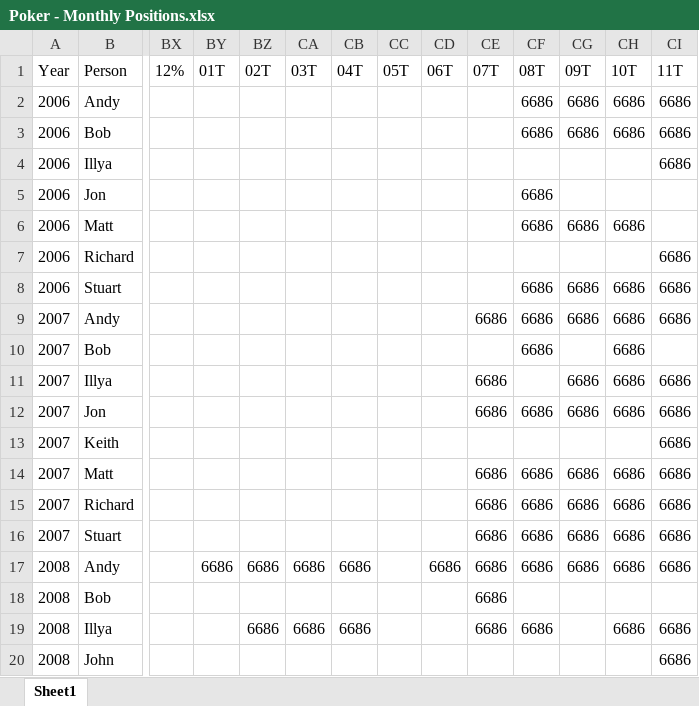
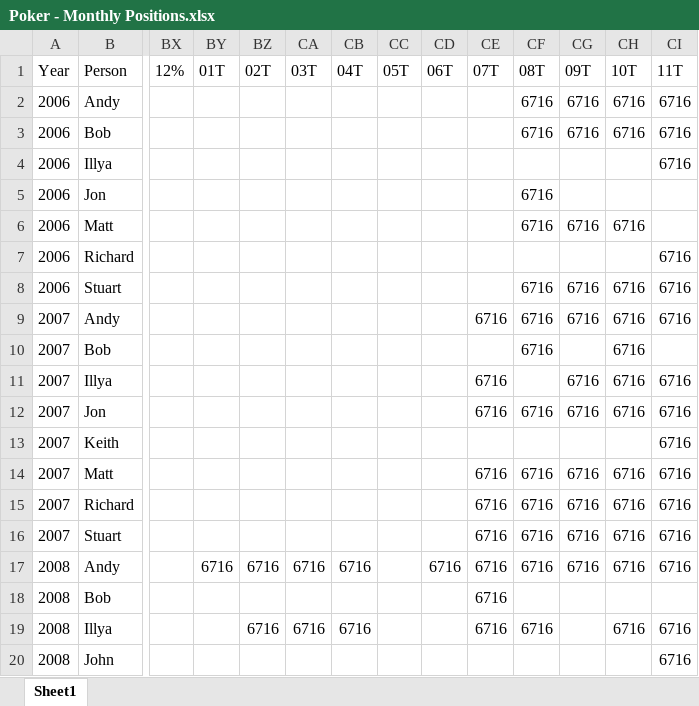
Before and after one commit to alexander-williamson/bucks-poker.com, an Excel workbook: app/data/Poker - Monthly Positions.xlsx, sheet Sheet1, drawn as a sheet; only a part is shown, gaps mark what is left out; values as stored, in another font and other column widths than the file's, no borders; table styles not drawn; the diff covers the shown part only; the diff names each change by its address in the sheet, - before the commit and + after, or states it on an @@ line.

```diff
--- a/app/data/Poker - Monthly Positions.xlsx (sheet Sheet1)
+++ b/app/data/Poker - Monthly Positions.xlsx (sheet Sheet1)
-CF2:CF3 (08T): 6686
+CF2:CF3 (08T): 6716
-CG2:CG3 (09T): 6686
+CG2:CG3 (09T): 6716
-CH2:CH3 (10T): 6686
+CH2:CH3 (10T): 6716
-CI2:CI4 (11T): 6686
+CI2:CI4 (11T): 6716
-CF5:CF6 (08T): 6686
+CF5:CF6 (08T): 6716
-CG6 (09T): 6686
+CG6 (09T): 6716
-CH6 (10T): 6686
+CH6 (10T): 6716
-CI7:CI9 (11T): 6686
+CI7:CI9 (11T): 6716
-CF8:CF10 (08T): 6686
+CF8:CF10 (08T): 6716
-CG8:CG9 (09T): 6686
+CG8:CG9 (09T): 6716
-CH8:CH12 (10T): 6686
+CH8:CH12 (10T): 6716
-CE9 (07T): 6686
+CE9 (07T): 6716
-CE11:CE12 (07T): 6686
+CE11:CE12 (07T): 6716
-CG11:CG12 (09T): 6686
+CG11:CG12 (09T): 6716
-CI11:CI17 (11T): 6686
+CI11:CI17 (11T): 6716
-CF12 (08T): 6686
+CF12 (08T): 6716
-CE14:CE19 (07T): 6686
+CE14:CE19 (07T): 6716
-CF14:CF17 (08T): 6686
+CF14:CF17 (08T): 6716
-CG14:CG17 (09T): 6686
+CG14:CG17 (09T): 6716
-CH14:CH17 (10T): 6686
+CH14:CH17 (10T): 6716
-BY17 (01T): 6686
+BY17 (01T): 6716
-BZ17 (02T): 6686
+BZ17 (02T): 6716
-CA17 (03T): 6686
+CA17 (03T): 6716
-CB17 (04T): 6686
+CB17 (04T): 6716
-CD17 (06T): 6686
+CD17 (06T): 6716
-BZ19 (02T): 6686
+BZ19 (02T): 6716
-CA19 (03T): 6686
+CA19 (03T): 6716
-CB19 (04T): 6686
+CB19 (04T): 6716
-CF19 (08T): 6686
+CF19 (08T): 6716
-CH19 (10T): 6686
+CH19 (10T): 6716
-CI19:CI20 (11T): 6686
+CI19:CI20 (11T): 6716
```
Also changed, not shown: 1720 edited cells elsewhere in this sheet, app/data/Poker - Person Info.xlsx, app/data/Poker - Year Figures.xlsx, 1 other file.
